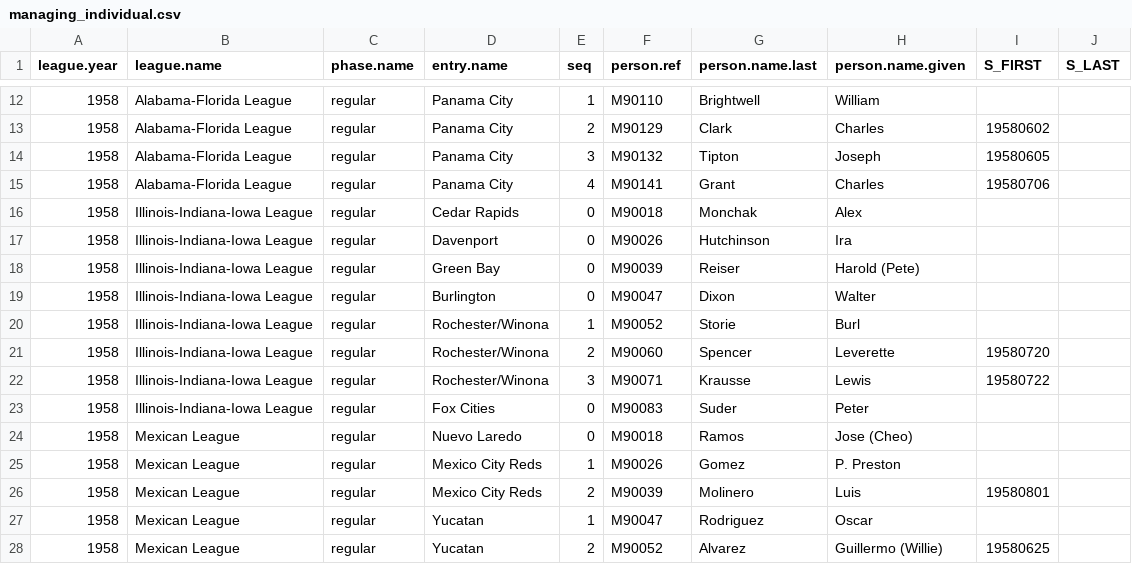
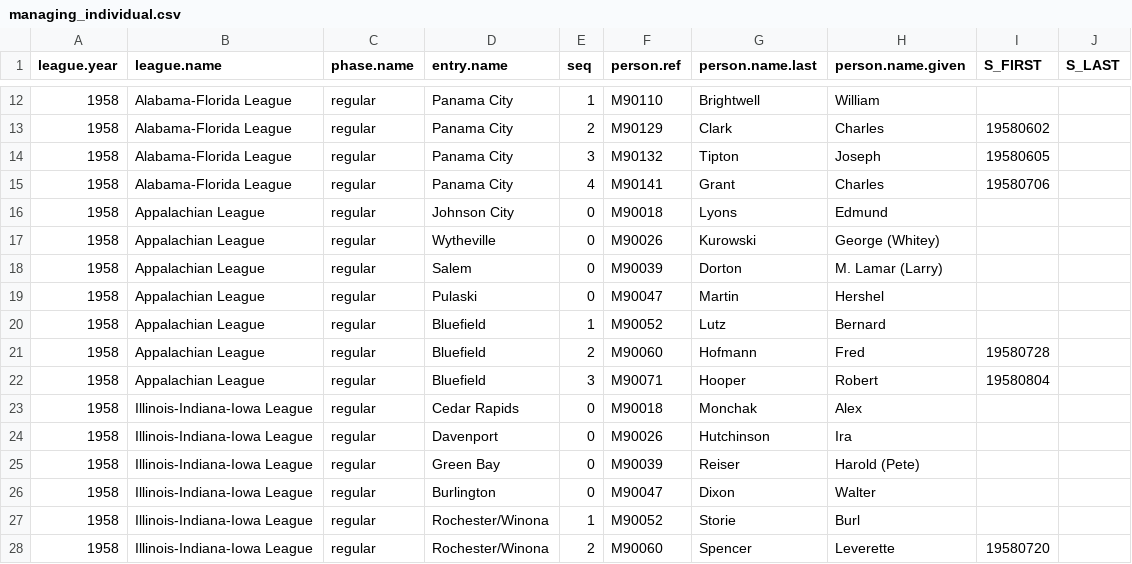
Before and after one commit to doc22940/minoraverages, a CSV file: processed/1959TSN/managing_individual.csv, drawn as a sheet; only a part is shown, gaps mark what is left out; the shorter side is filled out with more unchanged rows; the diff names each change by its address in the sheet, - before the commit and + after, or states it on an @@ line.

```diff
--- a/processed/1959TSN/managing_individual.csv
+++ b/processed/1959TSN/managing_individual.csv
+row 16: 1958 | Appalachian League | regular | Johnson City | 0 | M90018 | Lyons | Edmund
+row 17: 1958 | Appalachian League | regular | Wytheville | 0 | M90026 | Kurowski | George (Whitey)
+row 18: 1958 | Appalachian League | regular | Salem | 0 | M90039 | Dorton | M. Lamar (Larry)
+row 19: 1958 | Appalachian League | regular | Pulaski | 0 | M90047 | Martin | Hershel
+row 20: 1958 | Appalachian League | regular | Bluefield | 1 | M90052 | Lutz | Bernard
+row 21: 1958 | Appalachian League | regular | Bluefield | 2 | M90060 | Hofmann | Fred | 19580728
+row 22: 1958 | Appalachian League | regular | Bluefield | 3 | M90071 | Hooper | Robert | 19580804
```
Also changed, not shown: processed/1959TSN/playing_team.csv, 2 other files.
